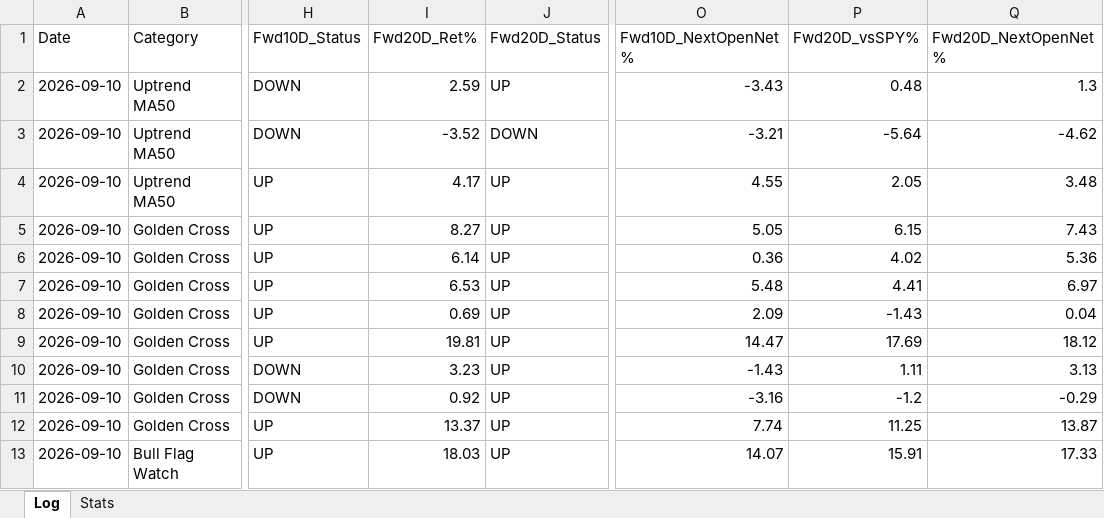
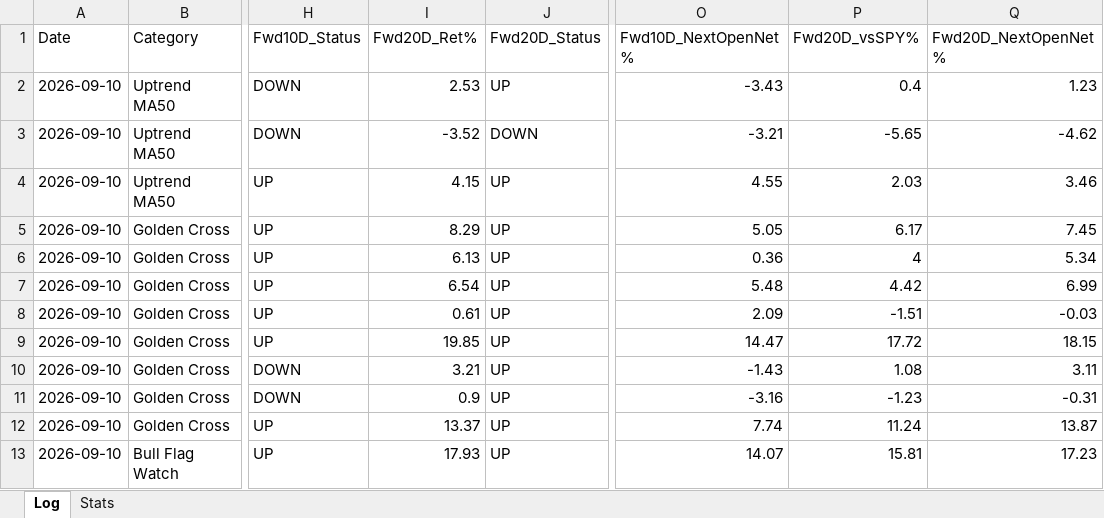
Before and after one commit to Moopheus1/Quant-Records, an Excel workbook: bcc/data/BCC-tracker.xlsx, sheet Log, drawn as a sheet; only a part is shown, gaps mark what is left out; values as stored, in another font and other column widths than the file's, no borders; the diff covers the shown part only; the diff names each change by its address in the sheet, - before the commit and + after, or states it on an @@ line.

```diff
--- a/bcc/data/BCC-tracker.xlsx (sheet Log)
+++ b/bcc/data/BCC-tracker.xlsx (sheet Log)
-I2 (Fwd20D_Ret%): 2.59
+I2 (Fwd20D_Ret%): 2.53
-P2 (Fwd20D_vsSPY%): 0.48
+P2 (Fwd20D_vsSPY%): 0.4
-Q2 (Fwd20D_NextOpenNet%): 1.3
+Q2 (Fwd20D_NextOpenNet%): 1.23
-P3 (Fwd20D_vsSPY%): -5.64
+P3 (Fwd20D_vsSPY%): -5.65
-I4 (Fwd20D_Ret%): 4.17
+I4 (Fwd20D_Ret%): 4.15
-P4 (Fwd20D_vsSPY%): 2.05
+P4 (Fwd20D_vsSPY%): 2.03
-Q4 (Fwd20D_NextOpenNet%): 3.48
+Q4 (Fwd20D_NextOpenNet%): 3.46
-I5 (Fwd20D_Ret%): 8.27
+I5 (Fwd20D_Ret%): 8.29
-P5 (Fwd20D_vsSPY%): 6.15
+P5 (Fwd20D_vsSPY%): 6.17
-Q5 (Fwd20D_NextOpenNet%): 7.43
+Q5 (Fwd20D_NextOpenNet%): 7.45
-I6 (Fwd20D_Ret%): 6.14
+I6 (Fwd20D_Ret%): 6.13
-P6 (Fwd20D_vsSPY%): 4.02
+P6 (Fwd20D_vsSPY%): 4
-Q6 (Fwd20D_NextOpenNet%): 5.36
+Q6 (Fwd20D_NextOpenNet%): 5.34
-I7 (Fwd20D_Ret%): 6.53
+I7 (Fwd20D_Ret%): 6.54
-P7 (Fwd20D_vsSPY%): 4.41
+P7 (Fwd20D_vsSPY%): 4.42
-Q7 (Fwd20D_NextOpenNet%): 6.97
+Q7 (Fwd20D_NextOpenNet%): 6.99
-I8 (Fwd20D_Ret%): 0.69
+I8 (Fwd20D_Ret%): 0.61
-P8 (Fwd20D_vsSPY%): -1.43
+P8 (Fwd20D_vsSPY%): -1.51
-Q8 (Fwd20D_NextOpenNet%): 0.04
+Q8 (Fwd20D_NextOpenNet%): -0.03
-I9 (Fwd20D_Ret%): 19.81
+I9 (Fwd20D_Ret%): 19.85
-P9 (Fwd20D_vsSPY%): 17.69
+P9 (Fwd20D_vsSPY%): 17.72
-Q9 (Fwd20D_NextOpenNet%): 18.12
+Q9 (Fwd20D_NextOpenNet%): 18.15
-I10 (Fwd20D_Ret%): 3.23
+I10 (Fwd20D_Ret%): 3.21
-P10 (Fwd20D_vsSPY%): 1.11
+P10 (Fwd20D_vsSPY%): 1.08
-Q10 (Fwd20D_NextOpenNet%): 3.13
+Q10 (Fwd20D_NextOpenNet%): 3.11
-I11 (Fwd20D_Ret%): 0.92
+I11 (Fwd20D_Ret%): 0.9
-P11 (Fwd20D_vsSPY%): -1.2
+P11 (Fwd20D_vsSPY%): -1.23
-Q11 (Fwd20D_NextOpenNet%): -0.29
+Q11 (Fwd20D_NextOpenNet%): -0.31
-P12 (Fwd20D_vsSPY%): 11.25
+P12 (Fwd20D_vsSPY%): 11.24
-I13 (Fwd20D_Ret%): 18.03
+I13 (Fwd20D_Ret%): 17.93
-P13 (Fwd20D_vsSPY%): 15.91
+P13 (Fwd20D_vsSPY%): 15.81
-Q13 (Fwd20D_NextOpenNet%): 17.33
+Q13 (Fwd20D_NextOpenNet%): 17.23
```
Also changed, not shown: 12 removed rows and 179 edited cells elsewhere in this sheet, sheet Stats, 2 other files.
